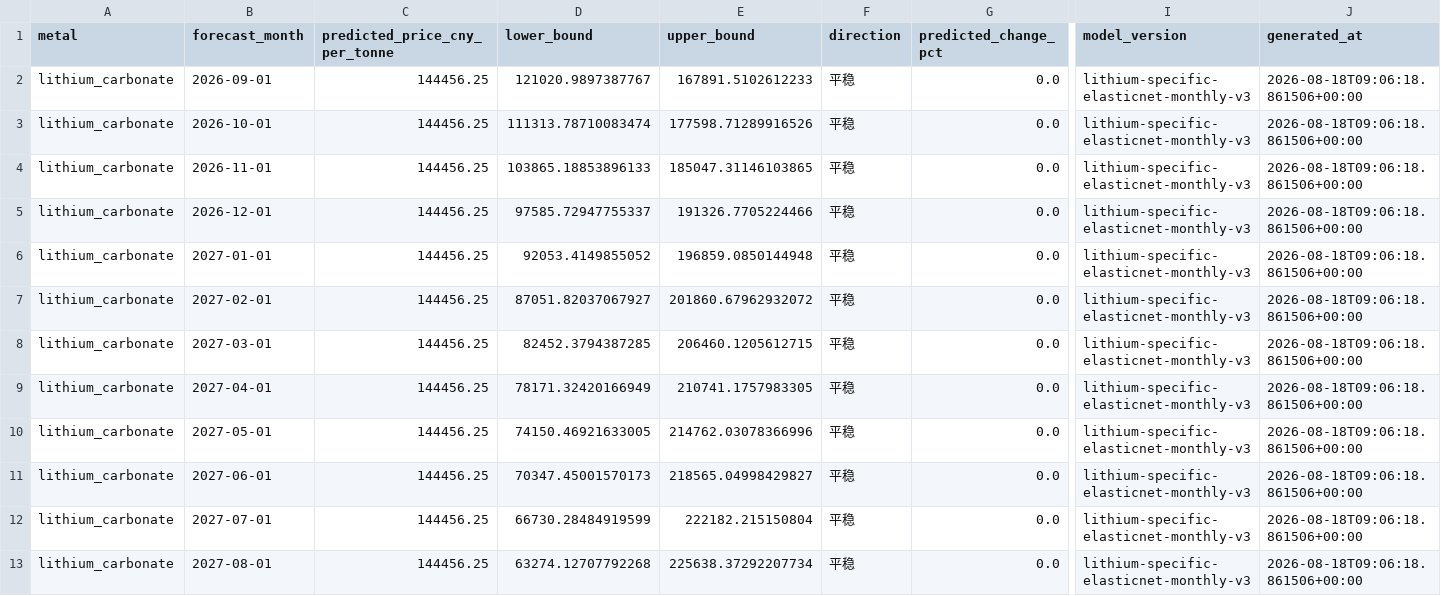
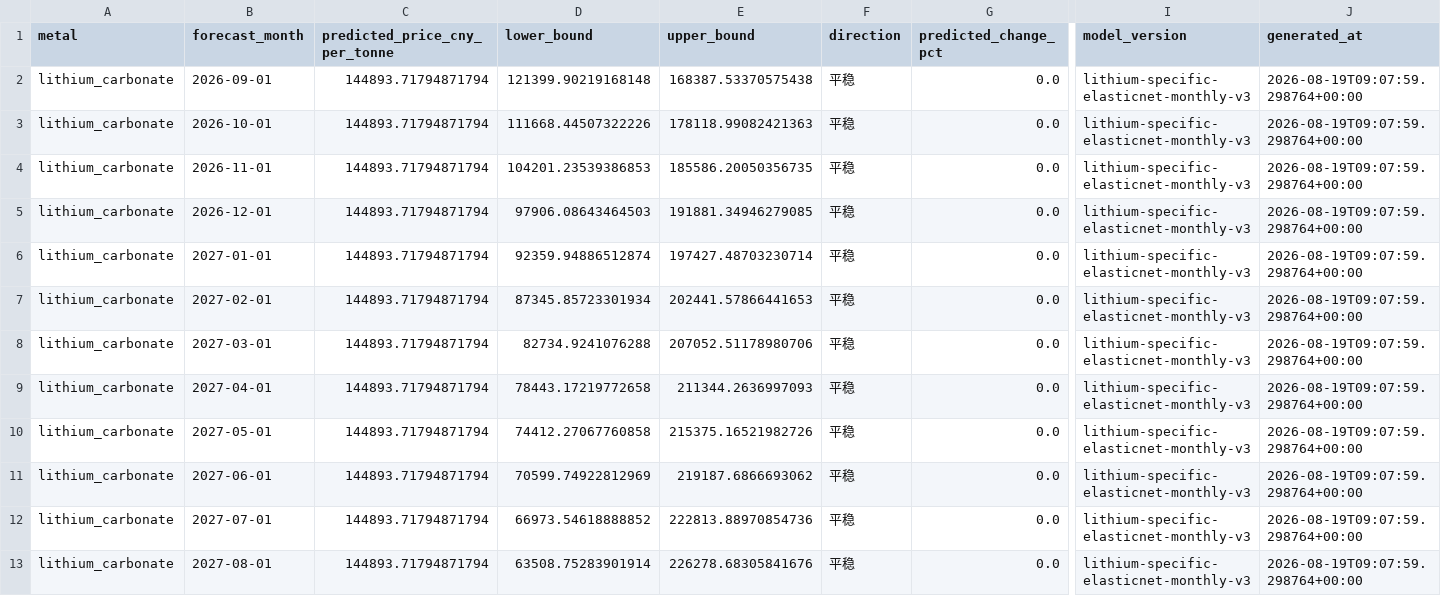
Before and after one commit to Yep1yu/Impact-and-Forecast-of-Domestic-Copper-and-Aluminum-Raw-Material-Procurement-Prices, a CSV file: lithium_carbonate_prediction_outputs/lithium_monthly_forecast.csv, drawn as a sheet; only a part is shown, gaps mark what is left out; the diff names each change by its address in the sheet, - before the commit and + after, or states it on an @@ line.

```diff
--- a/lithium_carbonate_prediction_outputs/lithium_monthly_forecast.csv
+++ b/lithium_carbonate_prediction_outputs/lithium_monthly_forecast.csv
-C2:C13 (predicted_price_cny_per_tonne): 144456.25
+C2:C13 (predicted_price_cny_per_tonne): 144893.71794871794
-D2 (lower_bound): 121020.9897387767
+D2 (lower_bound): 121399.90219168148
-E2 (upper_bound): 167891.5102612233
+E2 (upper_bound): 168387.53370575438
-J2:J13 (generated_at): 2026-08-18T09:06:18.861506+00:00
+J2:J13 (generated_at): 2026-08-19T09:07:59.298764+00:00
-D3 (lower_bound): 111313.78710083474
+D3 (lower_bound): 111668.44507322226
-E3 (upper_bound): 177598.71289916526
+E3 (upper_bound): 178118.99082421363
-D4 (lower_bound): 103865.18853896133
+D4 (lower_bound): 104201.23539386853
-E4 (upper_bound): 185047.31146103865
+E4 (upper_bound): 185586.20050356735
-D5 (lower_bound): 97585.72947755337
+D5 (lower_bound): 97906.08643464503
-E5 (upper_bound): 191326.7705224466
+E5 (upper_bound): 191881.34946279085
-D6 (lower_bound): 92053.4149855052
+D6 (lower_bound): 92359.94886512874
-E6 (upper_bound): 196859.0850144948
+E6 (upper_bound): 197427.48703230714
-D7 (lower_bound): 87051.82037067927
+D7 (lower_bound): 87345.85723301934
-E7 (upper_bound): 201860.67962932072
+E7 (upper_bound): 202441.57866441653
-D8 (lower_bound): 82452.3794387285
+D8 (lower_bound): 82734.9241076288
-E8 (upper_bound): 206460.1205612715
+E8 (upper_bound): 207052.51178980706
-D9 (lower_bound): 78171.32420166949
+D9 (lower_bound): 78443.17219772658
-E9 (upper_bound): 210741.1757983305
+E9 (upper_bound): 211344.2636997093
-D10 (lower_bound): 74150.46921633005
+D10 (lower_bound): 74412.27067760858
-E10 (upper_bound): 214762.03078366996
+E10 (upper_bound): 215375.16521982726
-D11 (lower_bound): 70347.45001570173
+D11 (lower_bound): 70599.74922812969
-E11 (upper_bound): 218565.04998429827
+E11 (upper_bound): 219187.6866693062
-D12 (lower_bound): 66730.28484919599
+D12 (lower_bound): 66973.54618888852
-E12 (upper_bound): 222182.215150804
+E12 (upper_bound): 222813.88970854736
-D13 (lower_bound): 63274.12707792268
+D13 (lower_bound): 63508.75283901914
-E13 (upper_bound): 225638.37292207734
+E13 (upper_bound): 226278.68305841676
```
Also changed, not shown: daily_ensemble_backtest_by_horizon.csv, daily_ensemble_model_weights.csv, 12 other files.
